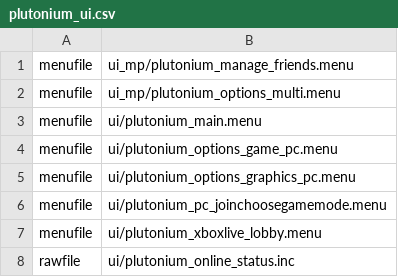
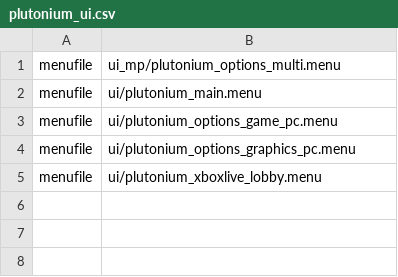
Before and after one commit to Hadi77KSA/client-raw-assets, a CSV file: t4/plutonium_ui.csv, drawn as a sheet.

```diff
--- a/t4/plutonium_ui.csv
+++ b/t4/plutonium_ui.csv
@@ -1,2 +1 @@
-menufile,ui_mp/plutonium_manage_friends.menu
 menufile,ui_mp/plutonium_options_multi.menu
@@ -5,4 +4,2 @@ menufile,ui/plutonium_options_game_pc.menu
 menufile,ui/plutonium_options_graphics_pc.menu
-menufile,ui/plutonium_pc_joinchoosegamemode.menu
 menufile,ui/plutonium_xboxlive_lobby.menu
-rawfile,ui/plutonium_online_status.inc
```
Also changed, not shown: t4/plutonium_mp.csv, t4/plutonium_ui_mp.csv, 16 other files.
